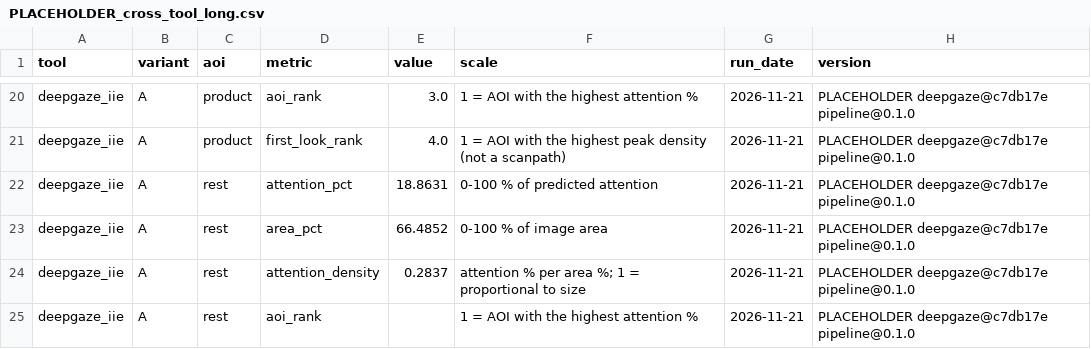
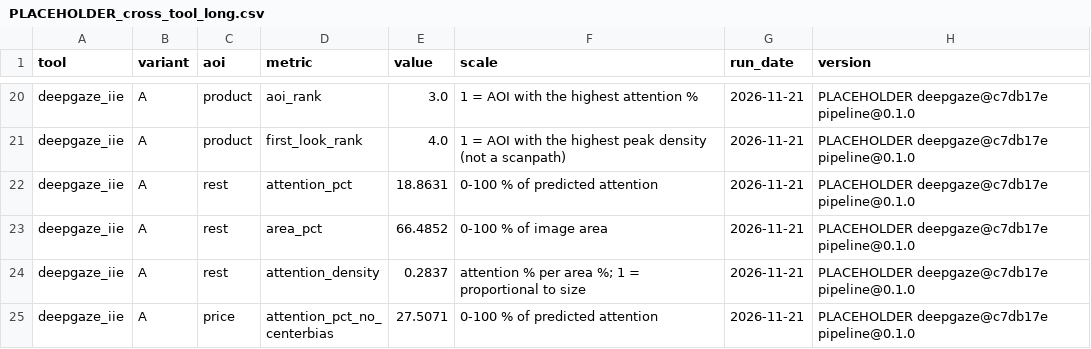
Before and after one commit to 00017501/glancelab-deepgaze-attention, a CSV file: examples/placeholder/output/PLACEHOLDER_cross_tool_long.csv, drawn as a sheet; only a part is shown, gaps mark what is left out; the shorter side is filled out with more unchanged rows; the diff covers the shown part only.

```diff
--- a/examples/placeholder/output/PLACEHOLDER_cross_tool_long.csv
+++ b/examples/placeholder/output/PLACEHOLDER_cross_tool_long.csv
@@ -24,2 +24 @@ deepgaze_iie,A,rest,area_pct,66.4852,0-100 % of image area,2026-11-21,PLACEHOLDE
 deepgaze_iie,A,rest,attention_density,0.2837,attention % per area %; 1 = proportional to size,2026-11-21,PLACEHOLDER deepgaze@c7db17e pipeline@0.1.0
-deepgaze_iie,A,rest,aoi_rank,,1 = AOI with the highest attention %,2026-11-21,PLACEHOLDER deepgaze@c7db17e pipeline@0.1.0
```
Also changed, not shown: 11 removed rows elsewhere in this file, 2 other files.
